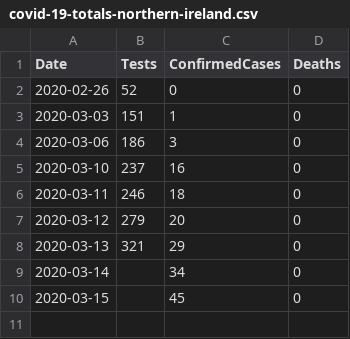
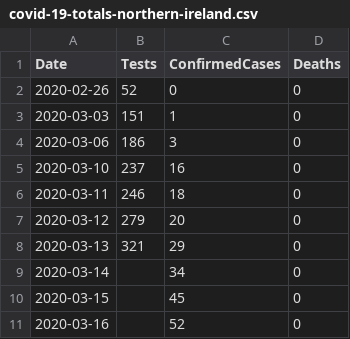
Before and after one commit to tomwhite/covid-19-uk-data, a CSV file: data/covid-19-totals-northern-ireland.csv, drawn as a sheet; the diff names each change by its address in the sheet, - before the commit and + after, or states it on an @@ line.

```diff
--- a/data/covid-19-totals-northern-ireland.csv
+++ b/data/covid-19-totals-northern-ireland.csv
+row 11: 2020-03-16 |  | 52 | 0
```
Also changed, not shown: data/covid-19-totals-uk.csv, 1 other file.
